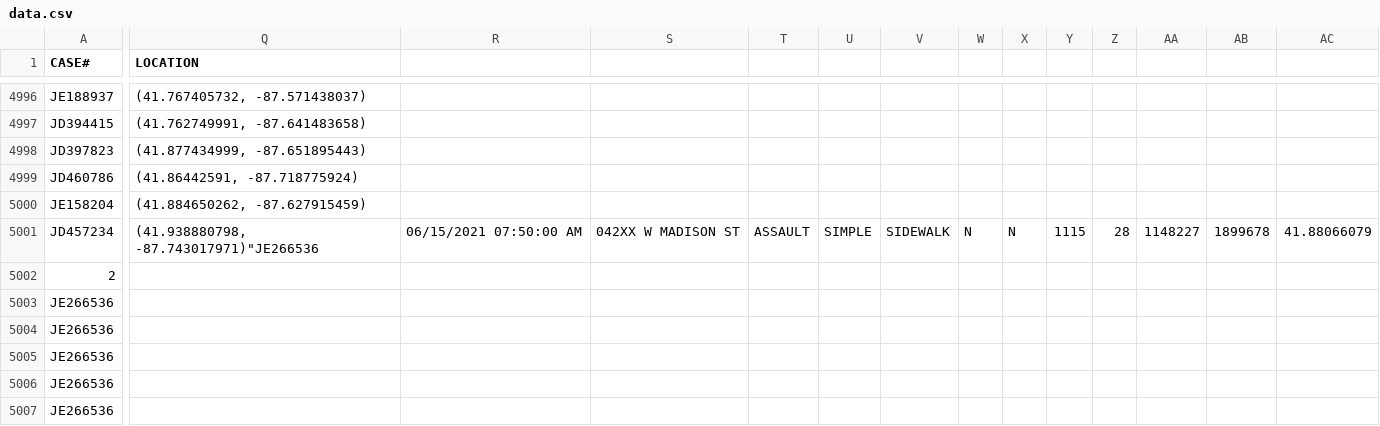
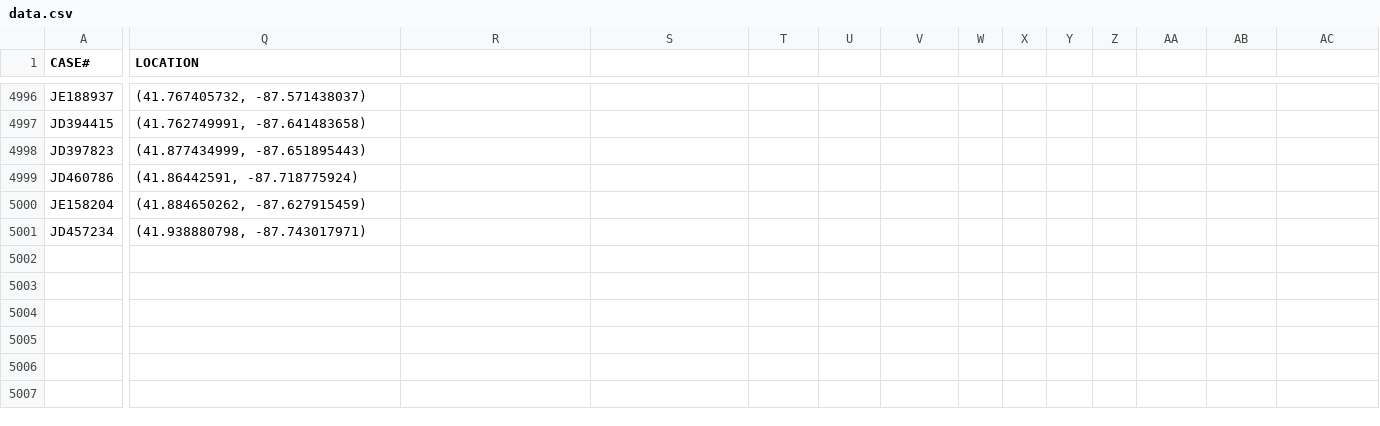
Before and after one commit to danish-97/SafePoint, a CSV file: data.csv, drawn as a sheet; only a part is shown, gaps mark what is left out; rows hold the shown columns only; the diff covers the shown part only; the diff names each change by its address in the sheet, - before the commit and + after, or states it on an @@ line.

```diff
--- a/data.csv
+++ b/data.csv
-Q5001 (LOCATION): (41.938880798, -87.743017971)"JE266536
+Q5001 (LOCATION): (41.938880798, -87.743017971)
-R5001: 06/15/2021 07:50:00 AM
+R5001: (empty)
-S5001: 042XX W MADISON ST
+S5001: (empty)
-T5001: ASSAULT
+T5001: (empty)
-U5001: SIMPLE
+U5001: (empty)
-V5001: SIDEWALK
+V5001: (empty)
-W5001: N
+W5001: (empty)
-X5001: N
+X5001: (empty)
-Y5001: 1115
+Y5001: (empty)
-Z5001: 28
+Z5001: (empty)
-AA5001: 1148227
+AA5001: (empty)
-AB5001: 1899678
+AB5001: (empty)
-AC5001: 41.88066079
+AC5001: (empty)
-row 5002: 2
-row 5003: JE266536
-row 5004: JE266536
-row 5005: JE266536
-row 5006: JE266536
-row 5007: JE266536
```
Also changed, not shown: 2 edited cells elsewhere in this file, 3 other files.
